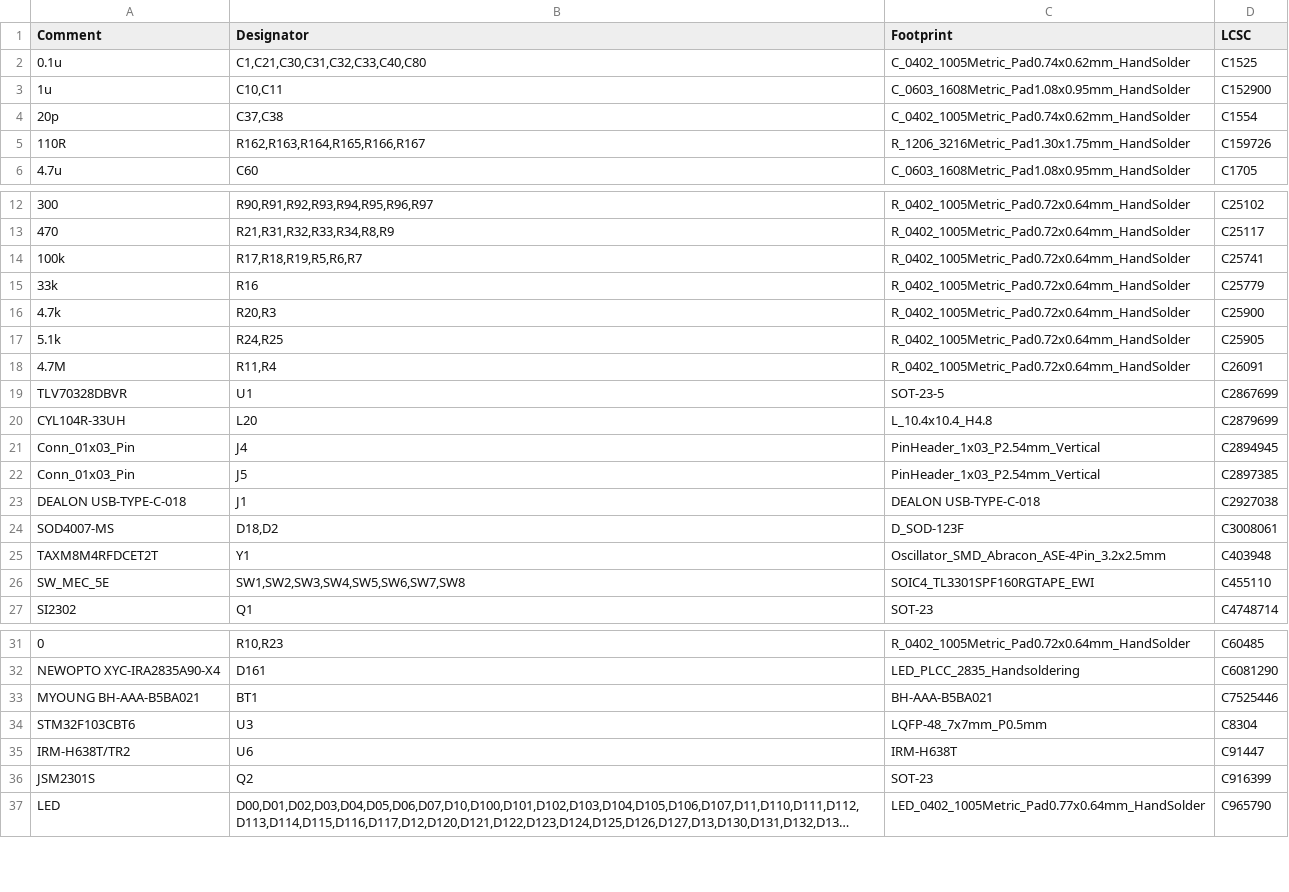
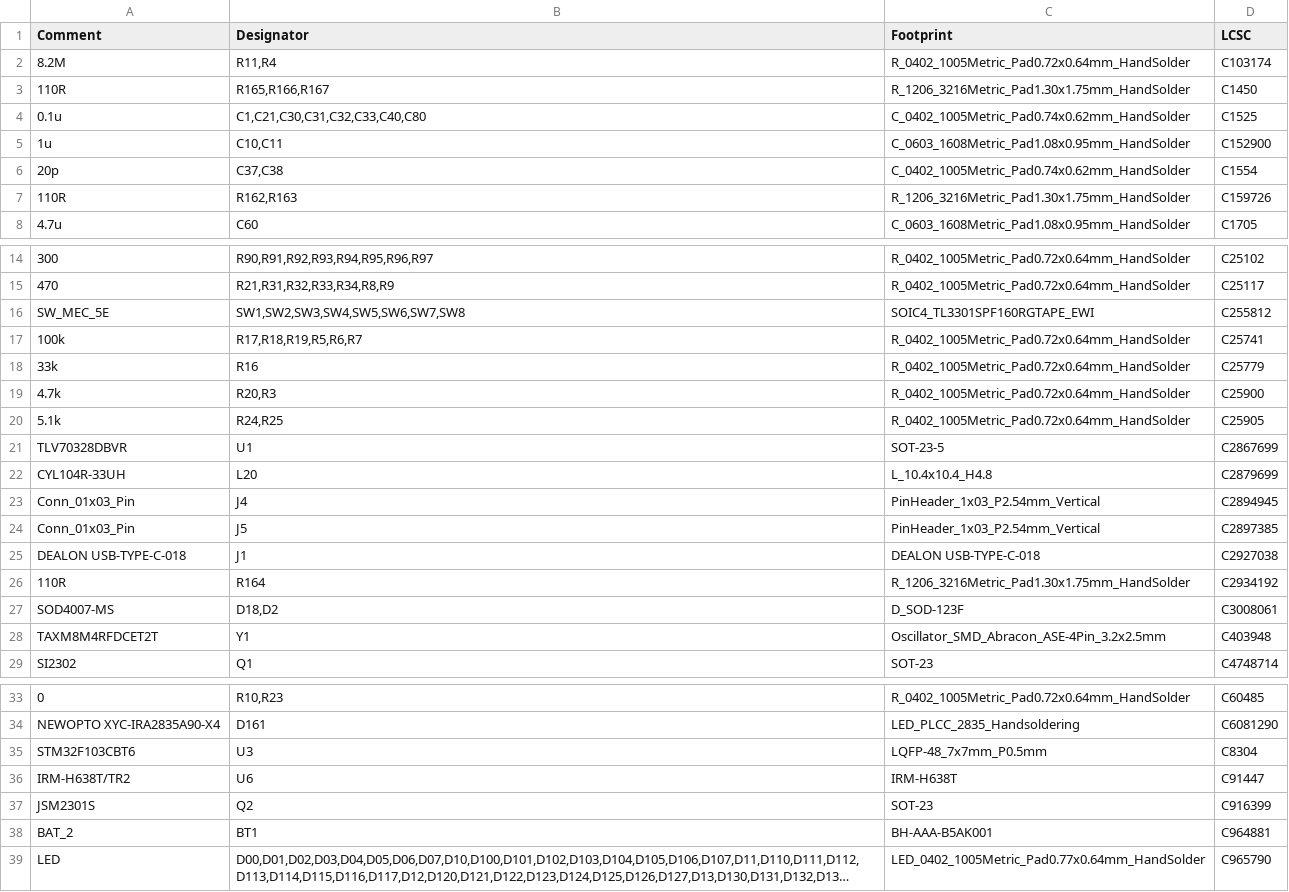
Before and after one commit to john0312/hitcon-pcb-badge, a CSV file: pcb/kicad/pcb_badge/jlcpcb/production_files/BOM-pcb_badge.csv, drawn as a sheet; only a part is shown, gaps mark what is left out; long unchanged cells end in …; removed rows and columns are numbered as before the commit, all else as after; the diff names each change by its address in the sheet, - before the commit and + after, or states it on an @@ line.

```diff
--- a/pcb/kicad/pcb_badge/jlcpcb/production_files/BOM-pcb_badge.csv
+++ b/pcb/kicad/pcb_badge/jlcpcb/production_files/BOM-pcb_badge.csv
+row 2: 8.2M | R11,R4 | R_0402_1005Metric_Pad0.72x0.64mm_HandSolder | C103174
+row 3: 110R | R165,R166,R167 | R_1206_3216Metric_Pad1.30x1.75mm_HandSolder | C1450
-B7 (Designator): R162,R163,R164,R165,R166,R167
+B7 (Designator): R162,R163
+row 16: SW_MEC_5E | SW1,SW2,SW3,SW4,SW5,SW6,SW7,SW8 | SOIC4_TL3301SPF160RGTAPE_EWI | C255812
-row 18: 4.7M | R11,R4 | R_0402_1005Metric_Pad0.72x0.64mm_HandSolder | C26091
+row 26: 110R | R164 | R_1206_3216Metric_Pad1.30x1.75mm_HandSolder | C2934192
-row 26: SW_MEC_5E | SW1,SW2,SW3,SW4,SW5,SW6,SW7,SW8 | SOIC4_TL3301SPF160RGTAPE_EWI | C455110
-row 33: MYOUNG BH-AAA-B5BA021 | BT1 | BH-AAA-B5BA021 | C7525446
+row 38: BAT_2 | BT1 | BH-AAA-B5AK001 | C964881
```
Also changed, not shown: pcb/kicad/pcb_badge/jlcpcb/production_files/CPL-pcb_badge.csv, 18 other files.
